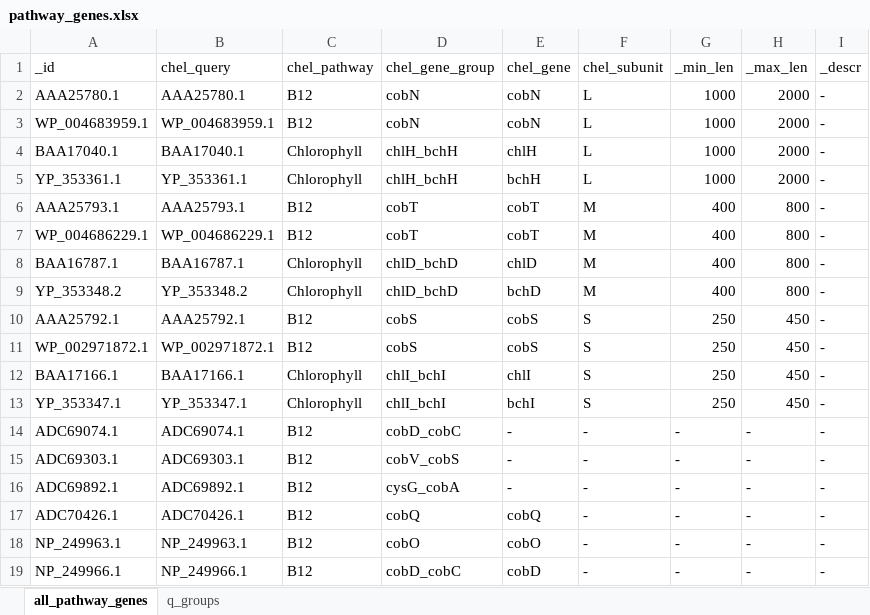
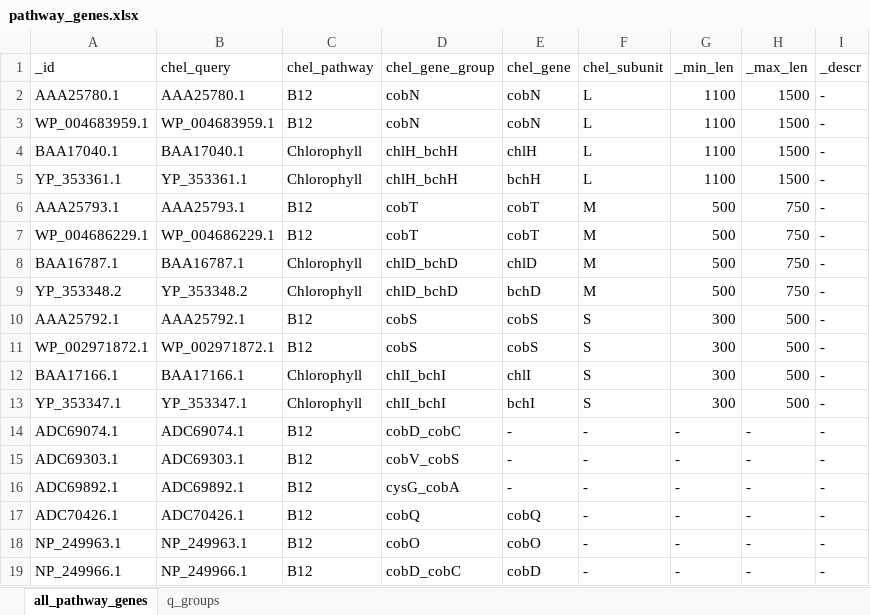
Before and after one commit to vanya-antonov/django_gtdb2, an Excel workbook: chelatase_db/data/pathway_genes.xlsx, sheet all_pathway_genes, drawn as a sheet; only a part is shown; values as stored, in another font and other column widths than the file's, no borders; the diff names each change by its address in the sheet, - before the commit and + after, or states it on an @@ line.

Commit message:
Better limits on the subunit lengths

```diff
--- a/chelatase_db/data/pathway_genes.xlsx (sheet all_pathway_genes)
+++ b/chelatase_db/data/pathway_genes.xlsx (sheet all_pathway_genes)
-G2:G5 (_min_len): 1000
+G2:G5 (_min_len): 1100
-H2:H5 (_max_len): 2000
+H2:H5 (_max_len): 1500
-G6:G9 (_min_len): 400
+G6:G9 (_min_len): 500
-H6:H9 (_max_len): 800
+H6:H9 (_max_len): 750
-G10:G13 (_min_len): 250
+G10:G13 (_min_len): 300
-H10:H13 (_max_len): 450
+H10:H13 (_max_len): 500
```
Also changed, not shown: 1 other file.
